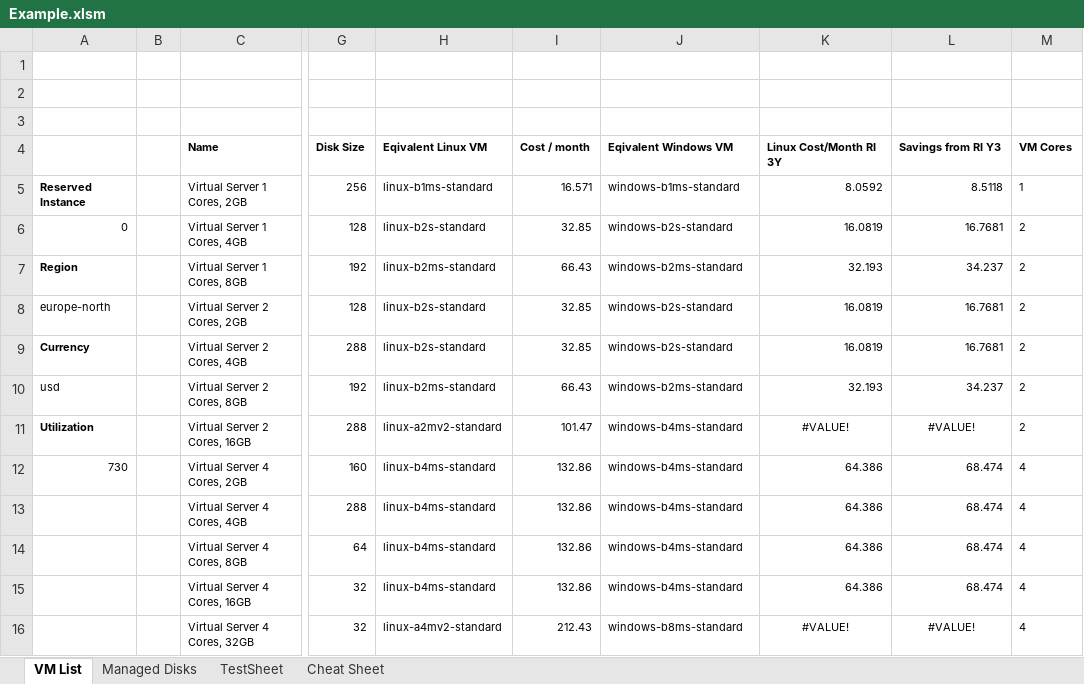
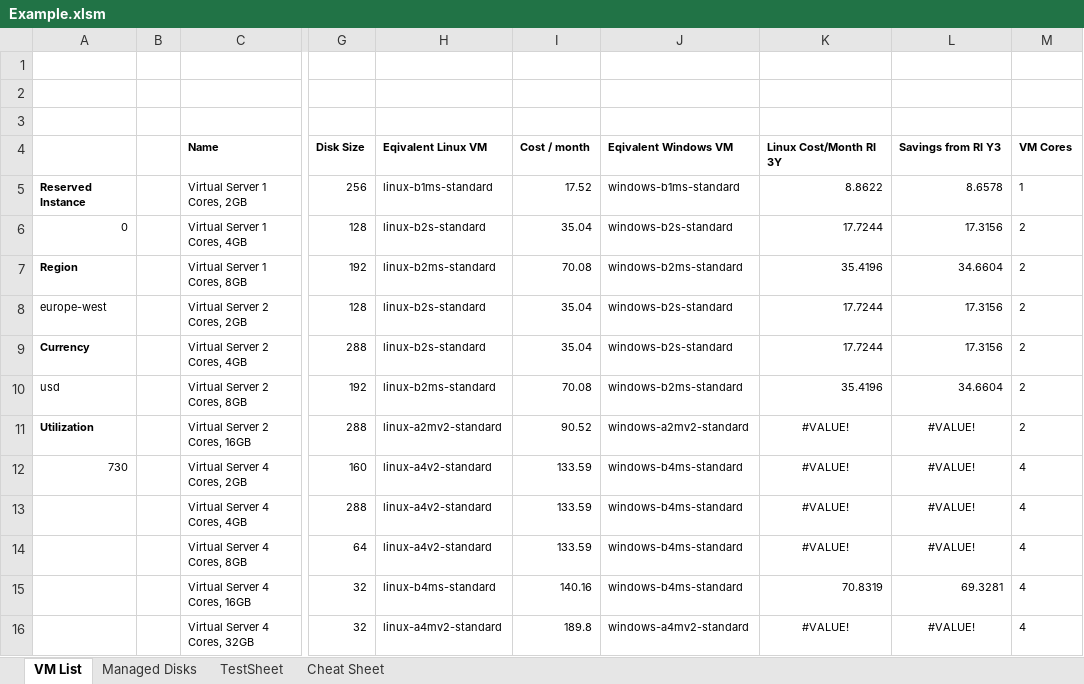
Before and after one commit to PowerFeature/excelAzureVmPricing, an Excel workbook: Example.xlsm, sheet VM List, drawn as a sheet; only a part is shown, gaps mark what is left out; values as stored, in another font and other column widths than the file's, no borders; charts and pictures not drawn; the diff covers the shown part only; the diff names each change by its address in the sheet, - before the commit and + after, or states it on an @@ line.

Commit message:
Add files via upload

```diff
--- a/Example.xlsm (sheet VM List)
+++ b/Example.xlsm (sheet VM List)
-I5 (Cost / month): 16.571
+I5 (Cost / month): 17.52
-K5 (Linux Cost/Month RI 3Y): 8.0592
+K5 (Linux Cost/Month RI 3Y): 8.8622
-L5 (Savings from RI Y3): 8.5118
+L5 (Savings from RI Y3): 8.6578
-I6 (Cost / month): 32.85
+I6 (Cost / month): 35.04
-K6 (Linux Cost/Month RI 3Y): 16.0819
+K6 (Linux Cost/Month RI 3Y): 17.7244
-L6 (Savings from RI Y3): 16.7681
+L6 (Savings from RI Y3): 17.3156
-I7 (Cost / month): 66.43
+I7 (Cost / month): 70.08
-K7 (Linux Cost/Month RI 3Y): 32.193
+K7 (Linux Cost/Month RI 3Y): 35.4196
-L7 (Savings from RI Y3): 34.237
+L7 (Savings from RI Y3): 34.6604
-A8: europe-north
+A8: europe-west
-I8:I9 (Cost / month): 32.85
+I8:I9 (Cost / month): 35.04
-K8:K9 (Linux Cost/Month RI 3Y): 16.0819
+K8:K9 (Linux Cost/Month RI 3Y): 17.7244
-L8:L9 (Savings from RI Y3): 16.7681
+L8:L9 (Savings from RI Y3): 17.3156
-I10 (Cost / month): 66.43
+I10 (Cost / month): 70.08
-K10 (Linux Cost/Month RI 3Y): 32.193
+K10 (Linux Cost/Month RI 3Y): 35.4196
-L10 (Savings from RI Y3): 34.237
+L10 (Savings from RI Y3): 34.6604
-I11 (Cost / month): 101.47
+I11 (Cost / month): 90.52
-J11 (Eqivalent Windows VM): windows-b4ms-standard
+J11 (Eqivalent Windows VM): windows-a2mv2-standard
-H12:H14 (Eqivalent Linux VM): linux-b4ms-standard
+H12:H14 (Eqivalent Linux VM): linux-a4v2-standard
-I12:I14 (Cost / month): 132.86
+I12:I14 (Cost / month): 133.59
-K12:K14 (Linux Cost/Month RI 3Y): 64.386
+K12:K14 (Linux Cost/Month RI 3Y): #VALUE!
-K12:L14 alignment: right
+K12:L14 alignment: center
-L12:L14 (Savings from RI Y3): 68.474
+L12:L14 (Savings from RI Y3): #VALUE!
-I15 (Cost / month): 132.86
+I15 (Cost / month): 140.16
-K15 (Linux Cost/Month RI 3Y): 64.386
+K15 (Linux Cost/Month RI 3Y): 70.8319
-L15 (Savings from RI Y3): 68.474
+L15 (Savings from RI Y3): 69.3281
-I16 (Cost / month): 212.43
+I16 (Cost / month): 189.8
-J16 (Eqivalent Windows VM): windows-b8ms-standard
+J16 (Eqivalent Windows VM): windows-a4mv2-standard
```
Also changed, not shown: 108 edited cells and cell formats elsewhere in this sheet.
